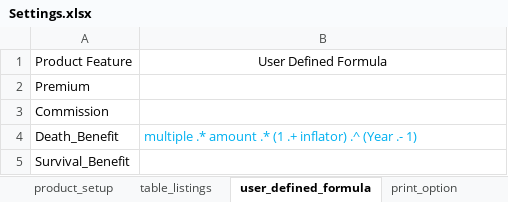
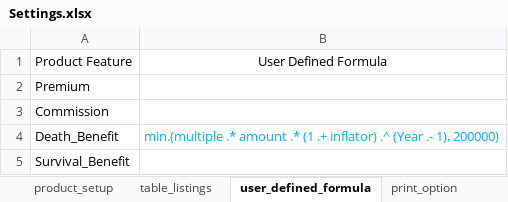
Before and after one commit to starrynitz/TradLifeModel, an Excel workbook: Input/Settings.xlsx, sheet user_defined_formula, drawn as a sheet; values as stored, in another font and other column widths than the file's, no borders; the diff names each change by its address in the sheet, - before the commit and + after, or states it on an @@ line.

```diff
--- a/Input/Settings.xlsx (sheet user_defined_formula)
+++ b/Input/Settings.xlsx (sheet user_defined_formula)
-B4: multiple .* amount .* (1 .+ inflator) .^ (Year .- 1)
+B4: min.(multiple .* amount .* (1 .+ inflator) .^ (Year .- 1), 200000)
```
Also changed, not shown: sheet table_listings, Input/Tables.xlsx, 17 other files.
